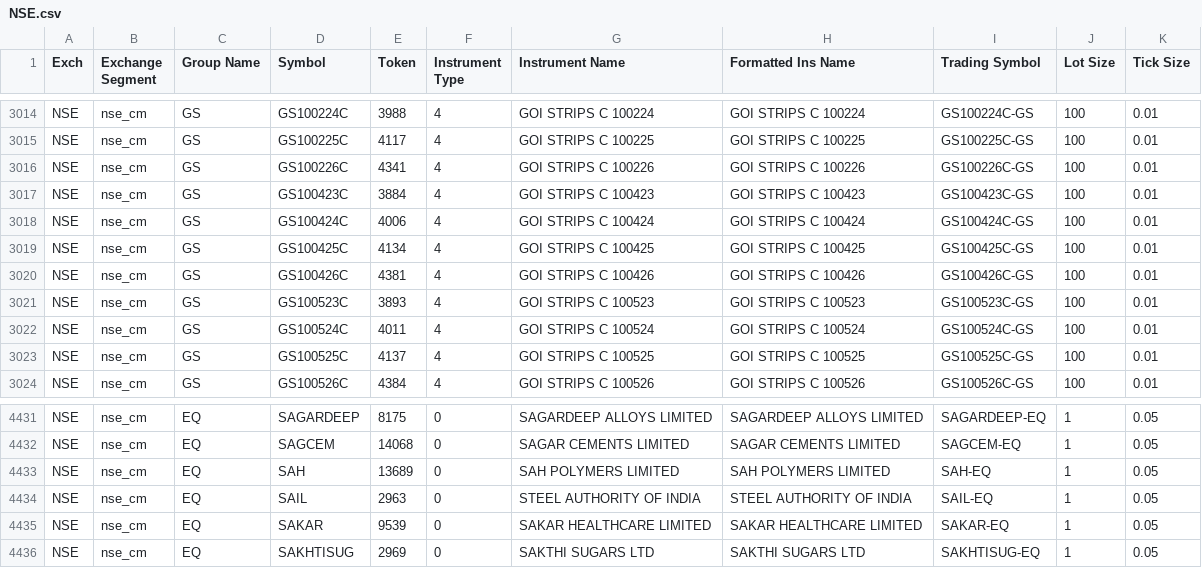
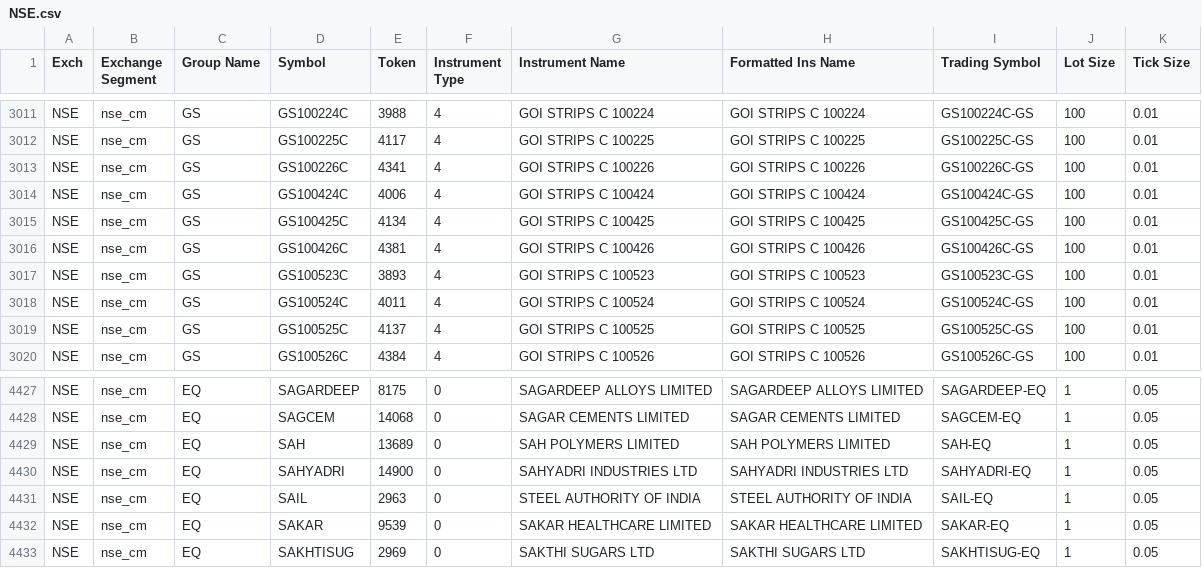
Before and after one commit to JatinGogia/AlgoTrading, a CSV file: NSE.csv, drawn as a sheet; only a part is shown, gaps mark what is left out; removed rows and columns are numbered as before the commit, all else as after; the diff covers the shown part only; the diff names each change by its address in the sheet, - before the commit and + after, or states it on an @@ line.

```diff
--- a/NSE.csv
+++ b/NSE.csv
-row 3017: NSE | nse_cm | GS | GS100423C | 3884 | 4 | GOI STRIPS C 100423 | GOI STRIPS C 100423 | GS100423C-GS | 100 | 0.01
+row 4430: NSE | nse_cm | EQ | SAHYADRI | 14900 | 0 | SAHYADRI INDUSTRIES LTD | SAHYADRI INDUSTRIES LTD | SAHYADRI-EQ | 1 | 0.05
```
Also changed, not shown: 1 added row and 4 removed rows elsewhere in this file, BSE.csv, 8 other files.
